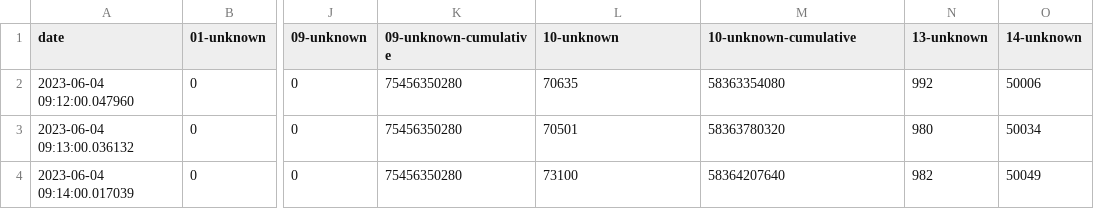
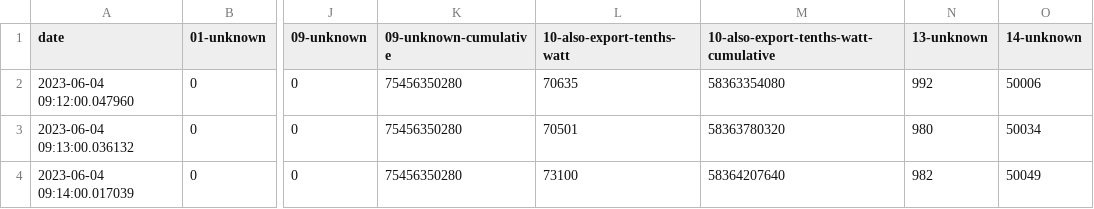
Before and after one commit to danieltwagner/speedwire-parse, a CSV file: out.csv, drawn as a sheet; only a part is shown, gaps mark what is left out; the diff names each change by its address in the sheet, - before the commit and + after, or states it on an @@ line.

Commit message:
two export values?

```diff
--- a/out.csv
+++ b/out.csv
-L1: 10-unknown
+L1: 10-also-export-tenths-watt
-M1: 10-unknown-cumulative
+M1: 10-also-export-tenths-watt-cumulative
```
Also changed, not shown: 3 other files.
